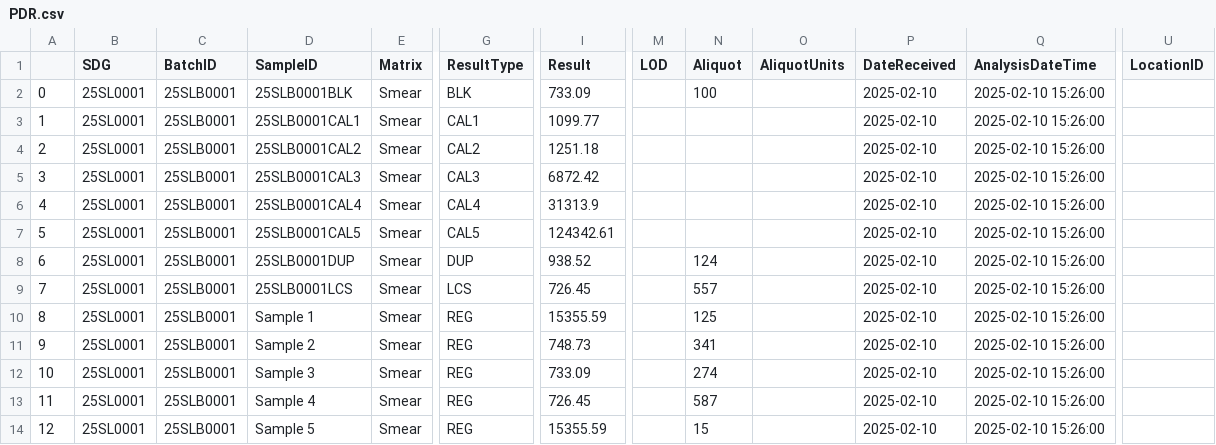
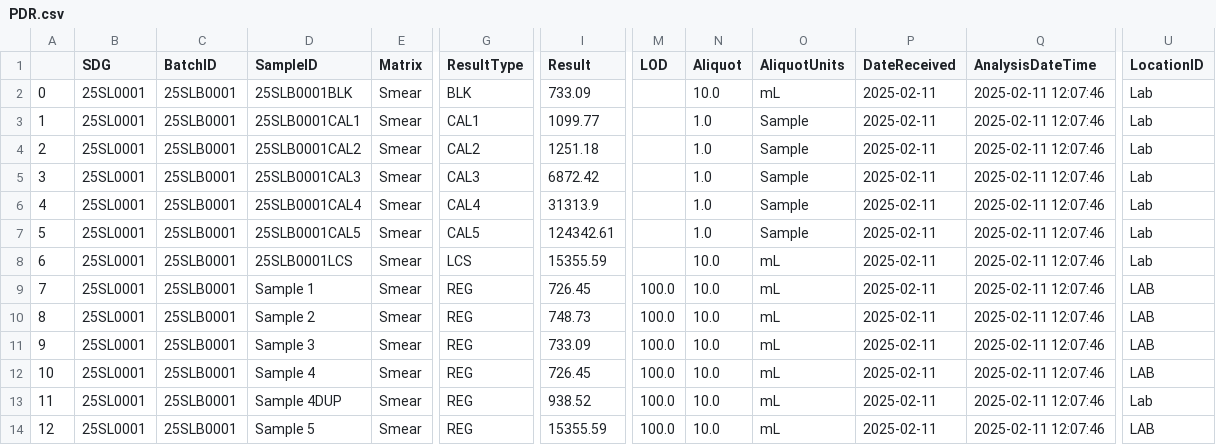
Before and after one commit to GordonKP/LIMS, a CSV file: PDR.csv, drawn as a sheet; only a part is shown, gaps mark what is left out; the diff names each change by its address in the sheet, - before the commit and + after, or states it on an @@ line.

```diff
--- a/PDR.csv
+++ b/PDR.csv
-N2 (Aliquot): 100
+N2 (Aliquot): 10.0
-O2 (AliquotUnits): (empty)
+O2 (AliquotUnits): mL
-P2:P14 (DateReceived): 2025-02-10
+P2:P14 (DateReceived): 2025-02-11
-Q2:Q14 (AnalysisDateTime): 2025-02-10 15:26:00
+Q2:Q14 (AnalysisDateTime): 2025-02-11 12:07:46
-U2:U8 (LocationID): (empty)
+U2:U8 (LocationID): Lab
-N3:N7 (Aliquot): (empty)
+N3:N7 (Aliquot): 1.0
-O3:O7 (AliquotUnits): (empty)
+O3:O7 (AliquotUnits): Sample
-D8 (SampleID): 25SLB0001DUP
+D8 (SampleID): 25SLB0001LCS
-G8 (ResultType): DUP
+G8 (ResultType): LCS
-I8 (Result): 938.52
+I8 (Result): 15355.59
-N8 (Aliquot): 124
+N8 (Aliquot): 10.0
-O8:O14 (AliquotUnits): (empty)
+O8:O14 (AliquotUnits): mL
-D9 (SampleID): 25SLB0001LCS
+D9 (SampleID): Sample 1
-G9 (ResultType): LCS
+G9 (ResultType): REG
-M9:M14 (LOD): (empty)
+M9:M14 (LOD): 100.0
-N9 (Aliquot): 557
+N9 (Aliquot): 10.0
-U9:U12 (LocationID): (empty)
+U9:U12 (LocationID): LAB
-D10 (SampleID): Sample 1
+D10 (SampleID): Sample 2
-I10 (Result): 15355.59
+I10 (Result): 748.73
-N10 (Aliquot): 125
+N10 (Aliquot): 10.0
-D11 (SampleID): Sample 2
+D11 (SampleID): Sample 3
-I11 (Result): 748.73
+I11 (Result): 733.09
-N11 (Aliquot): 341
+N11 (Aliquot): 10.0
-D12 (SampleID): Sample 3
+D12 (SampleID): Sample 4
-I12 (Result): 733.09
+I12 (Result): 726.45
-N12 (Aliquot): 274
+N12 (Aliquot): 10.0
-D13 (SampleID): Sample 4
+D13 (SampleID): Sample 4DUP
-I13 (Result): 726.45
+I13 (Result): 938.52
-N13 (Aliquot): 587
+N13 (Aliquot): 10.0
-U13 (LocationID): (empty)
+U13 (LocationID): Lab
-N14 (Aliquot): 15
+N14 (Aliquot): 10.0
-U14 (LocationID): (empty)
+U14 (LocationID): LAB
```
Also changed, not shown: Data/Processed Data/Fluorescence/25SLB0001.csv, 7 other files.
